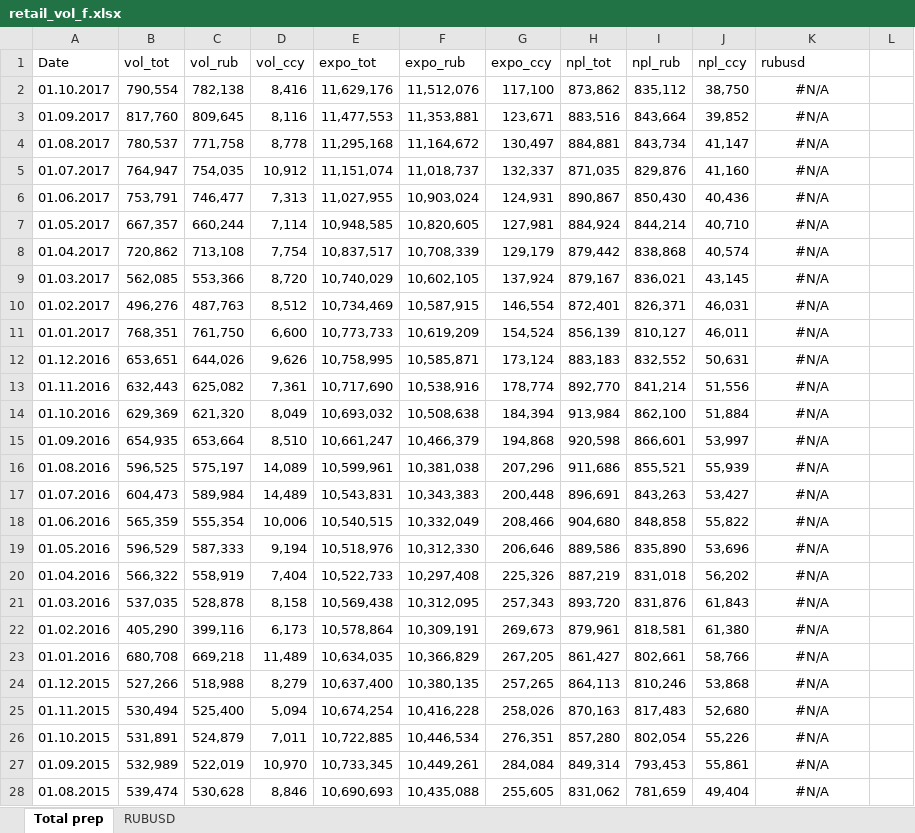
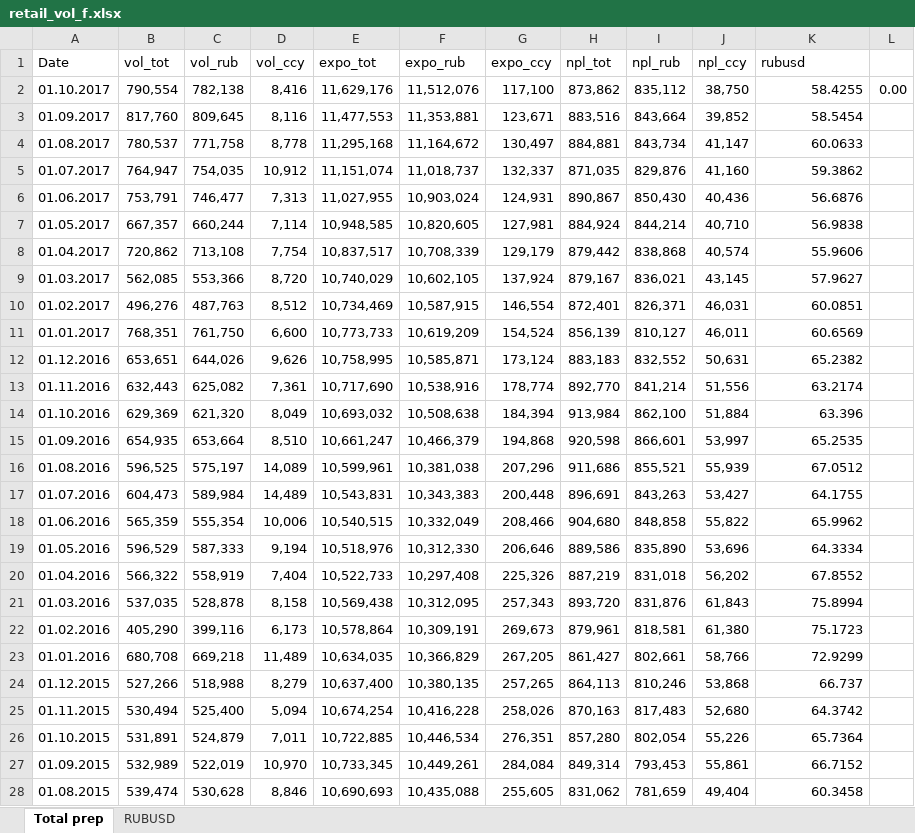
Before and after one commit to krutenyuk/Retail-depo, an Excel workbook: retail_vol_f.xlsx, sheet Total prep, drawn as a sheet; only a part is shown; values as stored, in another font and other column widths than the file's, no borders; charts and pictures not drawn; the diff covers the shown part only; the diff names each change by its address in the sheet, - before the commit and + after, or states it on an @@ line.

Commit message:
Add files via upload

```diff
--- a/retail_vol_f.xlsx (sheet Total prep)
+++ b/retail_vol_f.xlsx (sheet Total prep)
-K2 (rubusd): #N/A
+K2 (rubusd): 58.4255
-K2:K28 alignment: center
+K2:K28 alignment: right
-L2: (empty)
+L2: 0.00
-K3 (rubusd): #N/A
+K3 (rubusd): 58.5454
-K4 (rubusd): #N/A
+K4 (rubusd): 60.0633
-K5 (rubusd): #N/A
+K5 (rubusd): 59.3862
-K6 (rubusd): #N/A
+K6 (rubusd): 56.6876
-K7 (rubusd): #N/A
+K7 (rubusd): 56.9838
-K8 (rubusd): #N/A
+K8 (rubusd): 55.9606
-K9 (rubusd): #N/A
+K9 (rubusd): 57.9627
-K10 (rubusd): #N/A
+K10 (rubusd): 60.0851
-K11 (rubusd): #N/A
+K11 (rubusd): 60.6569
-K12 (rubusd): #N/A
+K12 (rubusd): 65.2382
-K13 (rubusd): #N/A
+K13 (rubusd): 63.2174
-K14 (rubusd): #N/A
+K14 (rubusd): 63.396
-K15 (rubusd): #N/A
+K15 (rubusd): 65.2535
-K16 (rubusd): #N/A
+K16 (rubusd): 67.0512
-K17 (rubusd): #N/A
+K17 (rubusd): 64.1755
-K18 (rubusd): #N/A
+K18 (rubusd): 65.9962
-K19 (rubusd): #N/A
+K19 (rubusd): 64.3334
-K20 (rubusd): #N/A
+K20 (rubusd): 67.8552
-K21 (rubusd): #N/A
+K21 (rubusd): 75.8994
-K22 (rubusd): #N/A
+K22 (rubusd): 75.1723
-K23 (rubusd): #N/A
+K23 (rubusd): 72.9299
-K24 (rubusd): #N/A
+K24 (rubusd): 66.737
-K25 (rubusd): #N/A
+K25 (rubusd): 64.3742
-K26 (rubusd): #N/A
+K26 (rubusd): 65.7364
-K27 (rubusd): #N/A
+K27 (rubusd): 66.7152
-K28 (rubusd): #N/A
+K28 (rubusd): 60.3458
```
Also changed, not shown: 76 edited cells and cell formats elsewhere in this sheet, formulas that keep their value.
